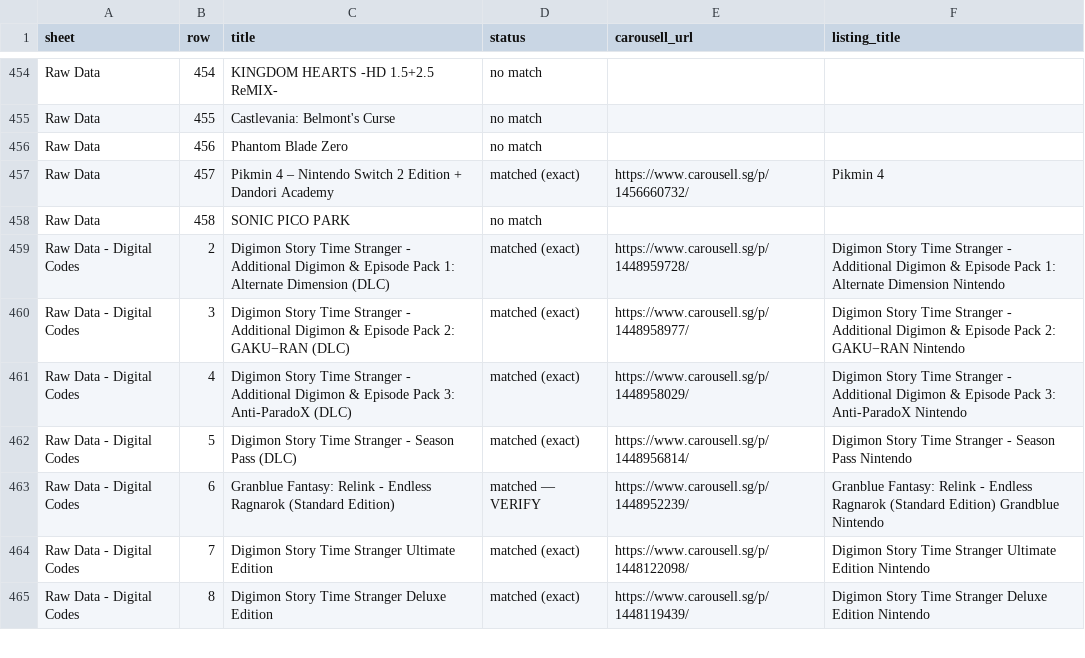
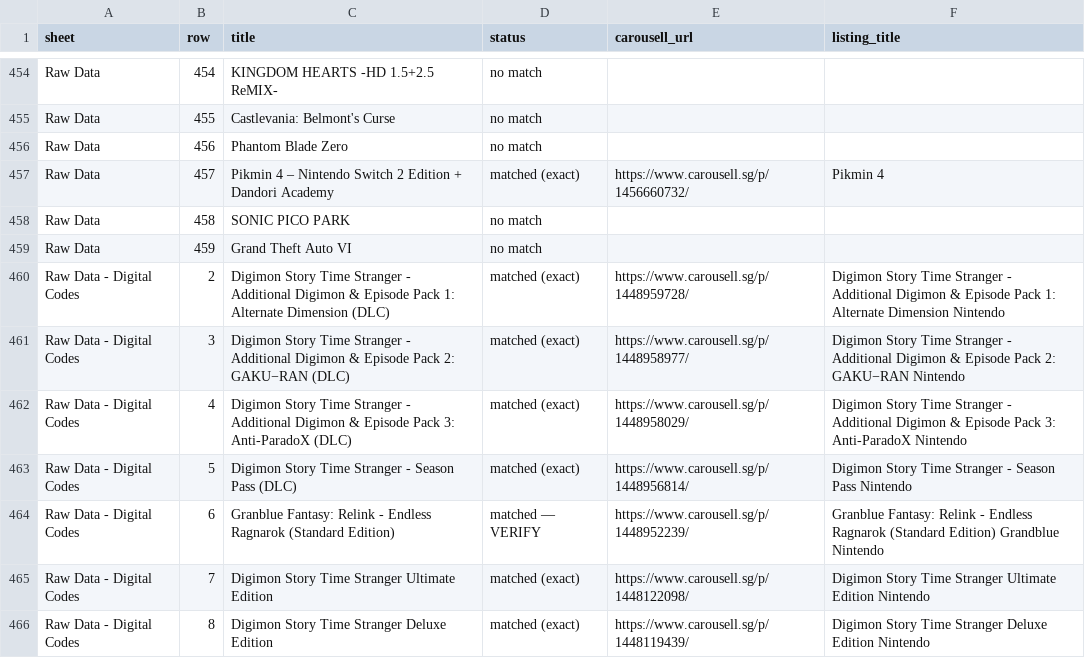
Before and after one commit to imbbloh/game-catalog, a CSV file: carousell-urls.csv, drawn as a sheet; only a part is shown, gaps mark what is left out; the diff names each change by its address in the sheet, - before the commit and + after, or states it on an @@ line.

```diff
--- a/carousell-urls.csv
+++ b/carousell-urls.csv
+row 459: Raw Data | 459 | Grand Theft Auto VI | no match
```
Also changed, not shown: carousell-urls-raw-data.tsv, 1 other file.
